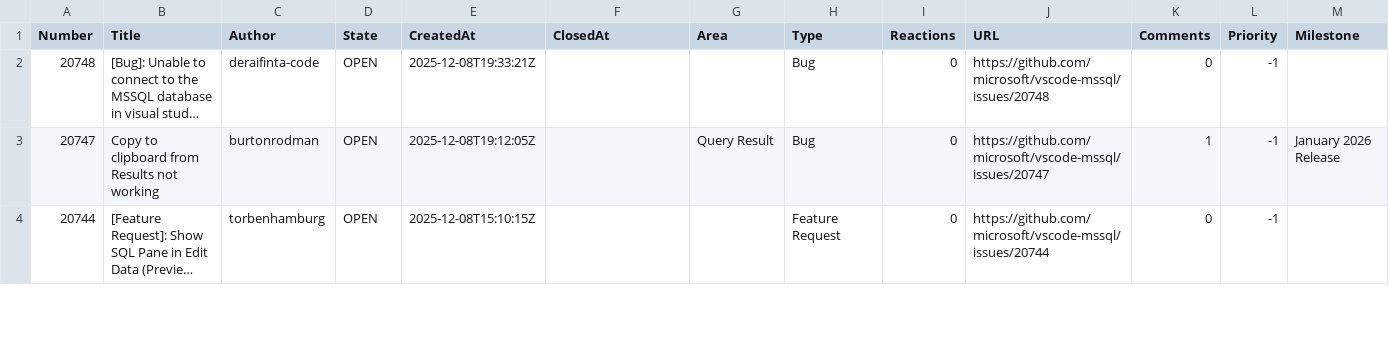
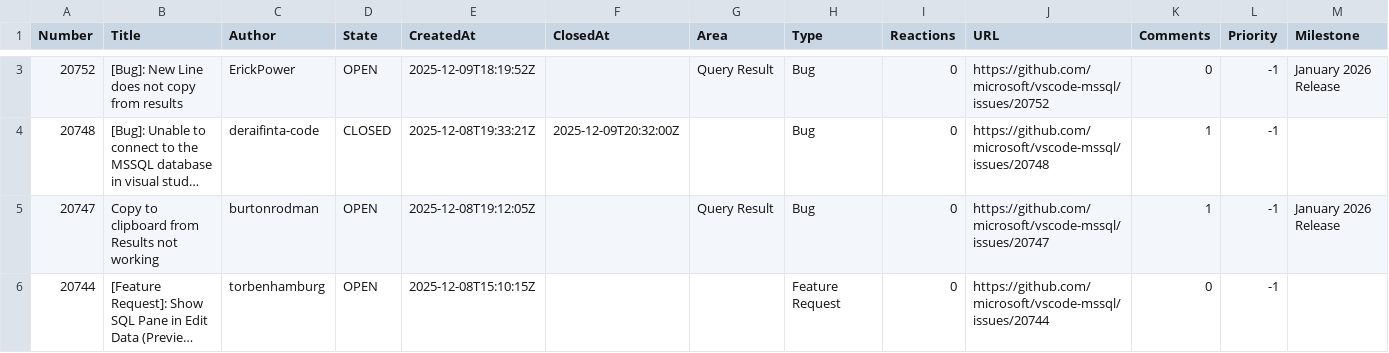
Before and after one commit to aasimkhan30/vscode-mssql-issues, a CSV file: microsoft-vscode-mssql-issues.csv, drawn as a sheet; only a part is shown, gaps mark what is left out; long unchanged cells end in …; addresses are those after the commit; the diff covers the shown part only; the diff names each change by its address in the sheet, - before the commit and + after, or states it on an @@ line.

```diff
--- a/microsoft-vscode-mssql-issues.csv
+++ b/microsoft-vscode-mssql-issues.csv
+row 3: 20752 | [Bug]: New Line does not copy from results | ErickPower | OPEN | 2025-12-09T18:19:52Z |  | Query Result | Bug | 0 | https://github.com/microsoft/vscode-mssql/issues/20752 | 0 | -1 | January 2026 Release
-D4 (State): OPEN
+D4 (State): CLOSED
-F4 (ClosedAt): (empty)
+F4 (ClosedAt): 2025-12-09T20:32:00Z
-K4 (Comments): 0
+K4 (Comments): 1
```
Also changed, not shown: 1 added row and 33 edited cells elsewhere in this file, 2 other files.
